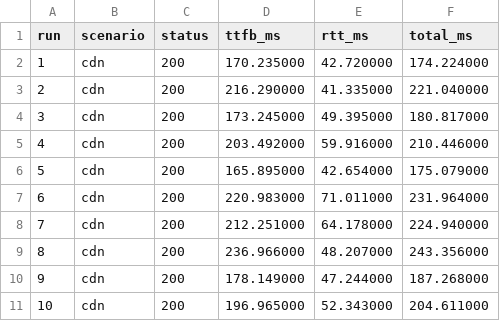
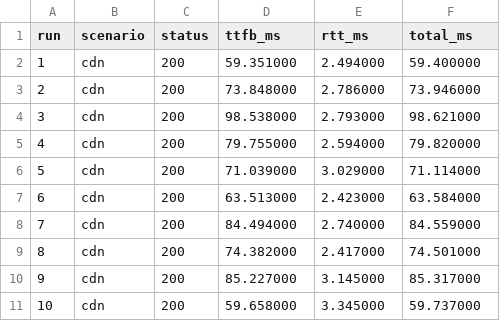
Before and after one commit to edoandcode/thesis-experiments, a CSV file: experiments/latency/images_large/latency_cdn_raw.csv, drawn as a sheet; only a part is shown; the diff covers the shown part only.

```diff
--- a/experiments/latency/images_large/latency_cdn_raw.csv
+++ b/experiments/latency/images_large/latency_cdn_raw.csv
@@ -1,11 +1,11 @@
 run;scenario;status;ttfb_ms;rtt_ms;total_ms
-1;cdn;200;170.235000;42.720000;174.224000
-2;cdn;200;216.290000;41.335000;221.040000
-3;cdn;200;173.245000;49.395000;180.817000
-4;cdn;200;203.492000;59.916000;210.446000
-5;cdn;200;165.895000;42.654000;175.079000
-6;cdn;200;220.983000;71.011000;231.964000
-7;cdn;200;212.251000;64.178000;224.940000
-8;cdn;200;236.966000;48.207000;243.356000
-9;cdn;200;178.149000;47.244000;187.268000
-10;cdn;200;196.965000;52.343000;204.611000
+1;cdn;200;59.351000;2.494000;59.400000
+2;cdn;200;73.848000;2.786000;73.946000
+3;cdn;200;98.538000;2.793000;98.621000
+4;cdn;200;79.755000;2.594000;79.820000
+5;cdn;200;71.039000;3.029000;71.114000
+6;cdn;200;63.513000;2.423000;63.584000
+7;cdn;200;84.494000;2.740000;84.559000
+8;cdn;200;74.382000;2.417000;74.501000
+9;cdn;200;85.227000;3.145000;85.317000
+10;cdn;200;59.658000;3.345000;59.737000
```
Also changed, not shown: 120 edited cells elsewhere in this file, experiments/latency/images_large/latency_no-cdn_raw.csv, experiments/latency/images_small/latency_cdn_raw.csv, 8 other files.
